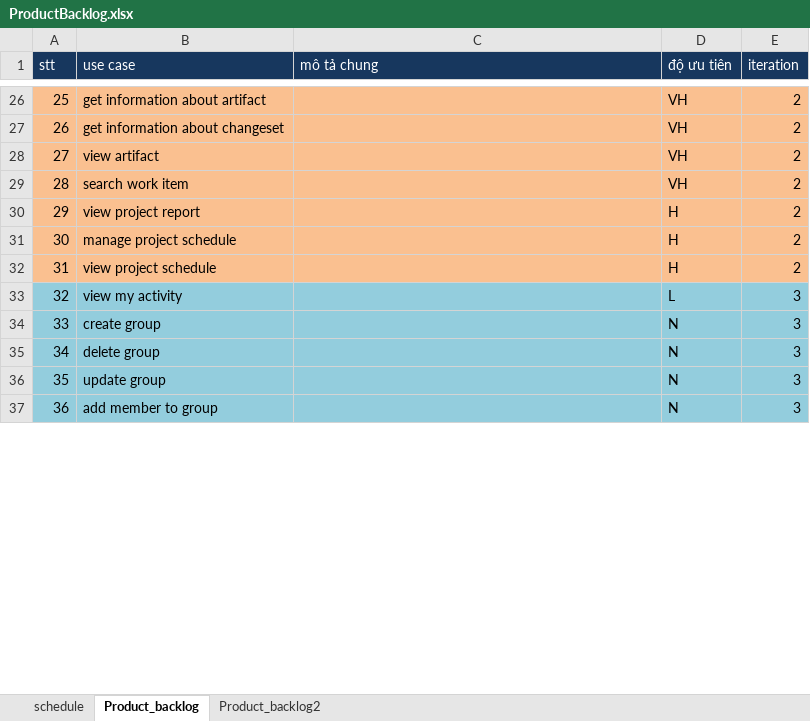
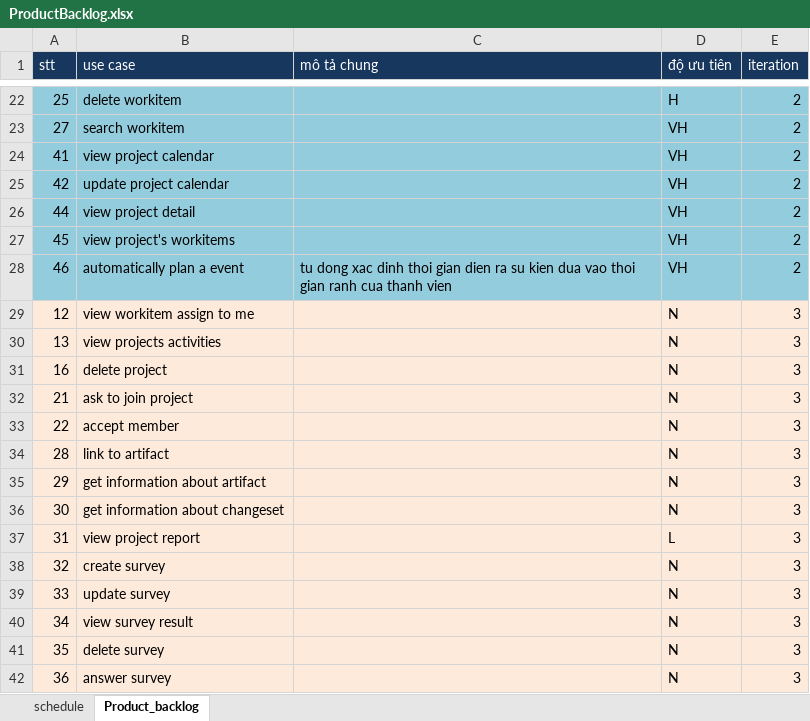
Before and after one commit to andungtra/he-thong-quan-ly-tuong-tac, an Excel workbook: ProductBacklog.xlsx, sheet Product_backlog, drawn as a sheet; only a part is shown, gaps mark what is left out; values as stored, in another font and other column widths than the file's, no borders; removed rows and columns are numbered as before the commit, all else as after; the diff covers the shown part only; the diff names each change by its address in the sheet, - before the commit and + after, or states it on an @@ line.

```diff
--- a/ProductBacklog.xlsx (sheet Product_backlog)
+++ b/ProductBacklog.xlsx (sheet Product_backlog)
-sheet tab: Product_backlog2
-A22:E22 fill: #FAC090
+A22:E22 fill: #93CDDD
-B22 (use case): get information about artifact
+B22 (use case): delete workitem
-D22 (độ ưu tiên): VH
+D22 (độ ưu tiên): H
-row 27: 26 | get information about changeset |  | VH | 2
-A23:E23 fill: #FAC090
+A23:E23 fill: #93CDDD
-B23 (use case): view artifact
+B23 (use case): search workitem
+row 24: 41 | view project calendar |  | VH | 2
+row 25: 42 | update project calendar |  | VH | 2
+row 26: 44 | view project detail |  | VH | 2
+row 27: 45 | view project's workitems |  | VH | 2
+row 28: 46 | automatically plan a event | tu dong xac dinh thoi gian dien ra su kien dua vao thoi gian ranh cua thanh vien | VH | 2
+row 29: 12 | view workitem assign to me |  | N | 3
+row 30: 13 | view projects activities |  | N | 3
+row 31: 16 | delete project |  | N | 3
+row 32: 21 | ask to join project |  | N | 3
+row 33: 22 | accept member |  | N | 3
-A34:E37 fill: #FAC090
+A34:E37 fill: #FDEADA
-B34 (use case): search work item
+B34 (use case): link to artifact
-D34 (độ ưu tiên): VH
+D34 (độ ưu tiên): N
-E34:E37 (iteration): 2
+E34:E37 (iteration): 3
-B35 (use case): view project report
+B35 (use case): get information about artifact
-D35:D36 (độ ưu tiên): H
+D35:D36 (độ ưu tiên): N
-B36 (use case): manage project schedule
+B36 (use case): get information about changeset
-B37 (use case): view project schedule
+B37 (use case): view project report
-D37 (độ ưu tiên): H
+D37 (độ ưu tiên): L
-A38:E42 fill: #93CDDD
+A38:E42 fill: #FDEADA
-B38 (use case): view my activity
+B38 (use case): create survey
-D38 (độ ưu tiên): L
+D38 (độ ưu tiên): N
-B39 (use case): create group
+B39 (use case): update survey
-B40 (use case): delete group
+B40 (use case): view survey result
-B41 (use case): update group
+B41 (use case): delete survey
-B42 (use case): add member to group
+B42 (use case): answer survey
```
Also changed, not shown: 5 added rows, 23 removed rows, 27 edited cells and cell formats elsewhere in this sheet, 3 other files.
